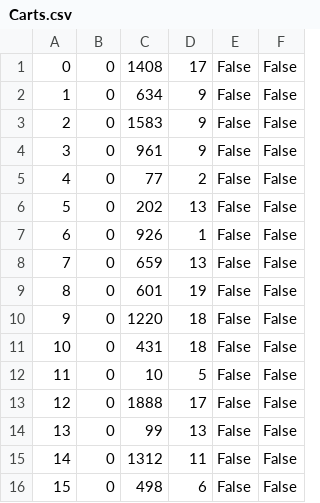
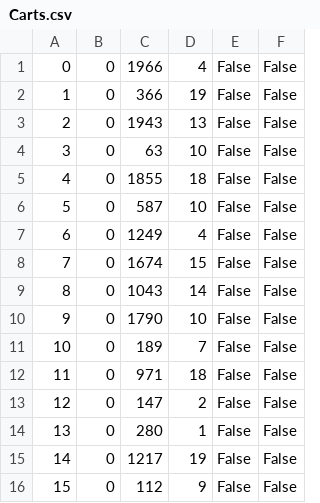
Before and after one commit to mijonathan314/Mini-Amazon, a CSV file: db/generated/Carts.csv, drawn as a sheet; only a part is shown; the diff covers the shown part only.

```diff
--- a/db/generated/Carts.csv
+++ b/db/generated/Carts.csv
@@ -1,16 +1,16 @@
-"0","0","1408","17","False","False"
-"1","0","634","9","False","False"
-"2","0","1583","9","False","False"
-"3","0","961","9","False","False"
-"4","0","77","2","False","False"
-"5","0","202","13","False","False"
-"6","0","926","1","False","False"
-"7","0","659","13","False","False"
-"8","0","601","19","False","False"
-"9","0","1220","18","False","False"
-"10","0","431","18","False","False"
-"11","0","10","5","False","False"
-"12","0","1888","17","False","False"
-"13","0","99","13","False","False"
-"14","0","1312","11","False","False"
-"15","0","498","6","False","False"
+"0","0","1966","4","False","False"
+"1","0","366","19","False","False"
+"2","0","1943","13","False","False"
+"3","0","63","10","False","False"
+"4","0","1855","18","False","False"
+"5","0","587","10","False","False"
+"6","0","1249","4","False","False"
+"7","0","1674","15","False","False"
+"8","0","1043","14","False","False"
+"9","0","1790","10","False","False"
+"10","0","189","7","False","False"
+"11","0","971","18","False","False"
+"12","0","147","2","False","False"
+"13","0","280","1","False","False"
+"14","0","1217","19","False","False"
+"15","0","112","9","False","False"
```
Also changed, not shown: 24 edited cells elsewhere in this file, db/generated/Orders.csv, db/generated/Purchases.csv, 4 other files.
